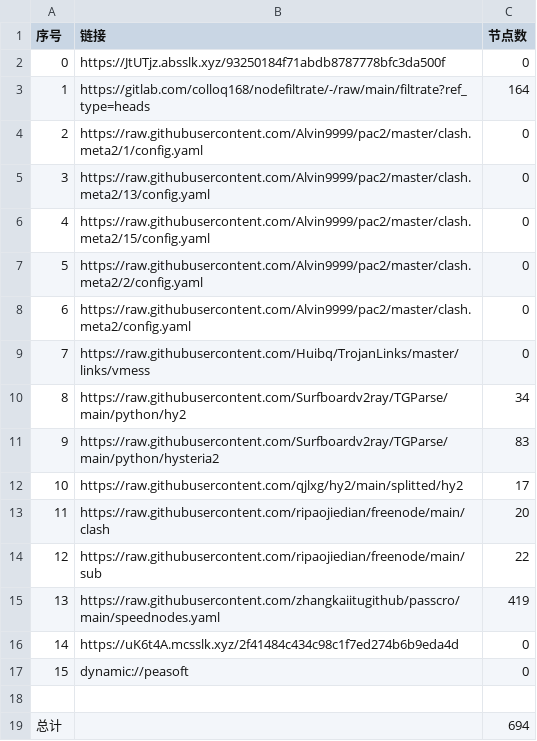
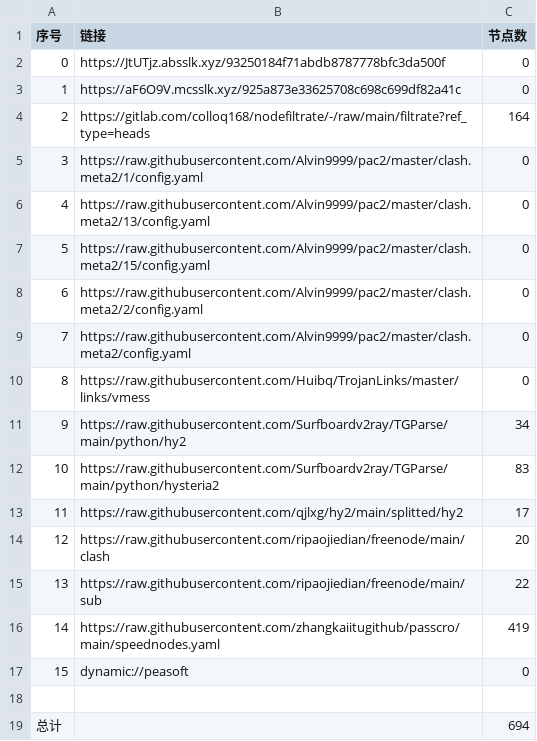
Before and after one commit to wnsnnnmwlls/AutoMergePublicNodes, a CSV file: list_result.csv, drawn as a sheet; removed rows and columns are numbered as before the commit, all else as after; the diff names each change by its address in the sheet, - before the commit and + after, or states it on an @@ line.

```diff
--- a/list_result.csv
+++ b/list_result.csv
+row 3: 1 | https://aF6O9V.mcsslk.xyz/925a873e33625708c698c699df82a41c | 0
@@ column A (序号) renumbered between rows 4 and 16 @@
-row 16: 14 | https://uK6t4A.mcsslk.xyz/2f41484c434c98c1f7ed274b6b9eda4d | 0
```
Also changed, not shown: 28 other files.
